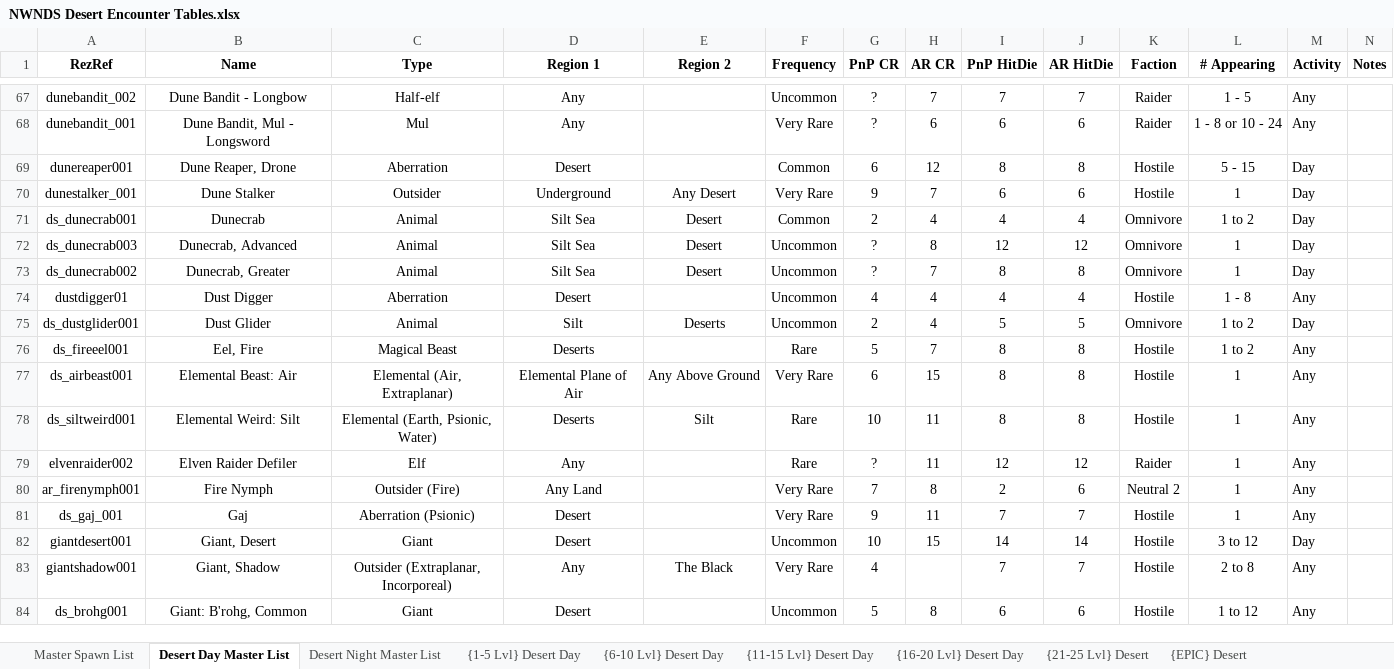
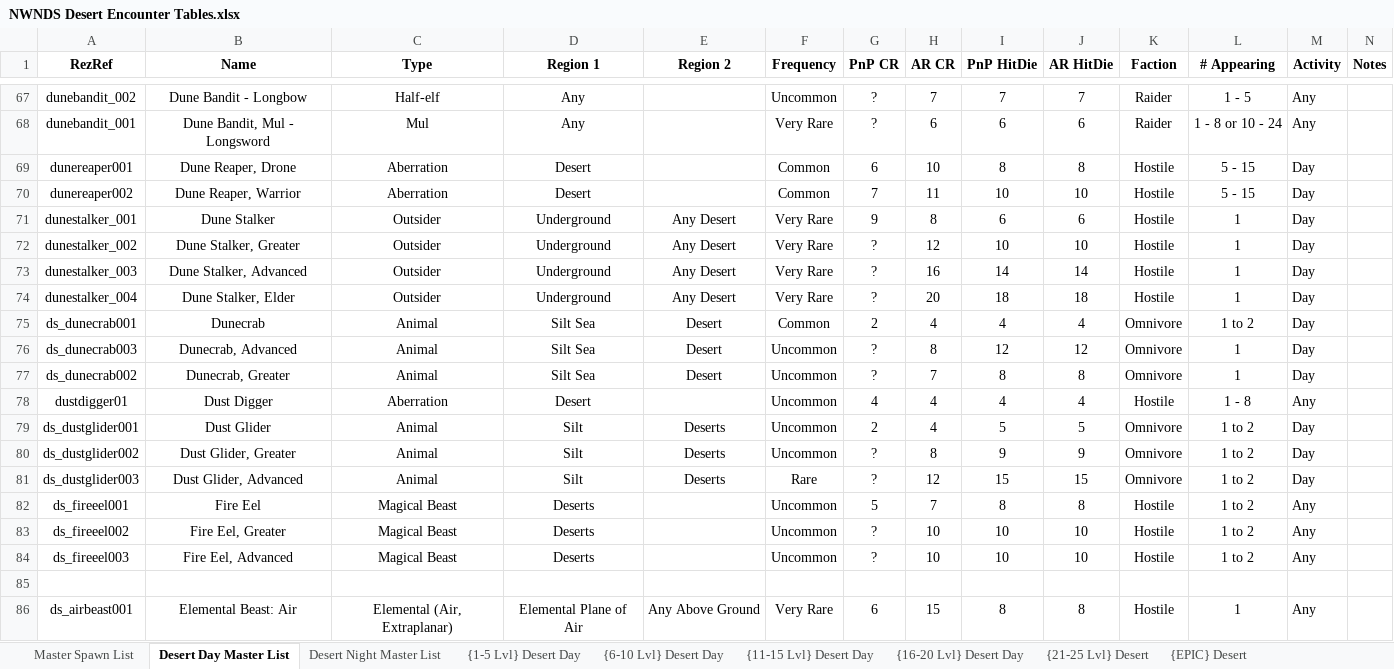
Before and after one commit to Jaysyn904/NWNDS, an Excel workbook: _notes_/Encounter Tables/NWNDS Desert Encounter Tables.xlsx, sheet Desert Day Master List, drawn as a sheet; only a part is shown, gaps mark what is left out; the shorter side is filled out with more unchanged rows; values as stored, in another font and other column widths than the file's, no borders; addresses are those after the commit; rows hold the shown columns only; the diff names each change by its address in the sheet, - before the commit and + after, or states it on an @@ line.

Commit message:
Update NWNDS Desert Encounter Tables.xlsx

```diff
--- a/_notes_/Encounter Tables/NWNDS Desert Encounter Tables.xlsx (sheet Desert Day Master List)
+++ b/_notes_/Encounter Tables/NWNDS Desert Encounter Tables.xlsx (sheet Desert Day Master List)
-H69 (AR CR): 12
+H69 (AR CR): 10
+row 70: dunereaper002 | Dune Reaper, Warrior | Aberration | Desert |  | Common | 7 | 11 | 10 | 10 | Hostile | 5 - 15 | Day
-H71 (AR CR): 7
+H71 (AR CR): 8
+row 72: dunestalker_002 | Dune Stalker, Greater | Outsider | Underground | Any Desert | Very Rare | ? | 12 | 10 | 10 | Hostile | 1 | Day
+row 73: dunestalker_003 | Dune Stalker, Advanced | Outsider | Underground | Any Desert | Very Rare | ? | 16 | 14 | 14 | Hostile | 1 | Day
+row 74: dunestalker_004 | Dune Stalker, Elder | Outsider | Underground | Any Desert | Very Rare | ? | 20 | 18 | 18 | Hostile | 1 | Day
+row 80: ds_dustglider002 | Dust Glider, Greater | Animal | Silt | Deserts | Uncommon | ? | 8 | 9 | 9 | Omnivore | 1 to 2 | Day
+row 81: ds_dustglider003 | Dust Glider, Advanced | Animal | Silt | Deserts | Rare | ? | 12 | 15 | 15 | Omnivore | 1 to 2 | Day
-B82 (Name): Eel, Fire
+B82 (Name): Fire Eel
-F82 (Frequency): Rare
+F82 (Frequency): Uncommon
+row 83: ds_fireeel002 | Fire Eel, Greater | Magical Beast | Deserts |  | Uncommon | ? | 10 | 10 | 10 | Hostile | 1 to 2 | Any
+row 84: ds_fireeel003 | Fire Eel, Advanced | Magical Beast | Deserts |  | Uncommon | ? | 10 | 10 | 10 | Hostile | 1 to 2 | Any
+row 85: (empty)
```
Also changed, not shown: sheet Master Spawn List.
